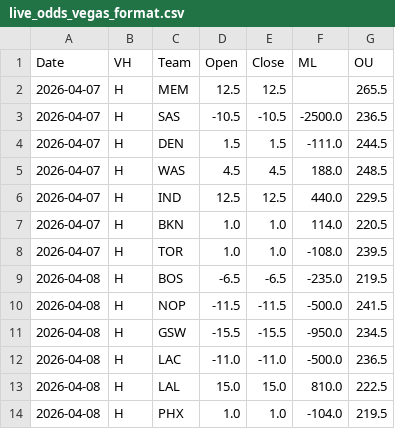
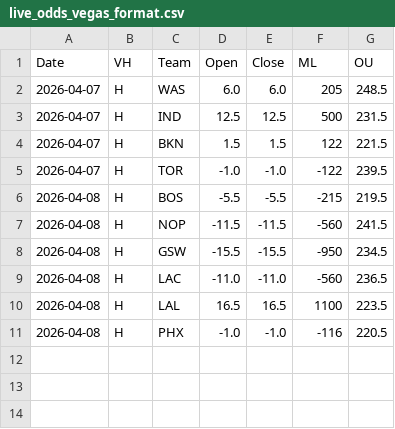
Before and after one commit to missionfromdog/bball-prediction, a CSV file: data/betting/live_odds_vegas_format.csv, drawn as a sheet.

```diff
--- a/data/betting/live_odds_vegas_format.csv
+++ b/data/betting/live_odds_vegas_format.csv
@@ -1,14 +1,11 @@
 Date,VH,Team,Open,Close,ML,OU
-2026-04-07,H,MEM,12.5,12.5,,265.5
-2026-04-07,H,SAS,-10.5,-10.5,-2500.0,236.5
-2026-04-07,H,DEN,1.5,1.5,-111.0,244.5
-2026-04-07,H,WAS,4.5,4.5,188.0,248.5
-2026-04-07,H,IND,12.5,12.5,440.0,229.5
-2026-04-07,H,BKN,1.0,1.0,114.0,220.5
-2026-04-07,H,TOR,1.0,1.0,-108.0,239.5
-2026-04-08,H,BOS,-6.5,-6.5,-235.0,219.5
-2026-04-08,H,NOP,-11.5,-11.5,-500.0,241.5
-2026-04-08,H,GSW,-15.5,-15.5,-950.0,234.5
-2026-04-08,H,LAC,-11.0,-11.0,-500.0,236.5
-2026-04-08,H,LAL,15.0,15.0,810.0,222.5
-2026-04-08,H,PHX,1.0,1.0,-104.0,219.5
+2026-04-07,H,WAS,6.0,6.0,205,248.5
+2026-04-07,H,IND,12.5,12.5,500,231.5
+2026-04-07,H,BKN,1.5,1.5,122,221.5
+2026-04-07,H,TOR,-1.0,-1.0,-122,239.5
+2026-04-08,H,BOS,-5.5,-5.5,-215,219.5
+2026-04-08,H,NOP,-11.5,-11.5,-560,241.5
+2026-04-08,H,GSW,-15.5,-15.5,-950,234.5
+2026-04-08,H,LAC,-11.0,-11.0,-560,236.5
+2026-04-08,H,LAL,16.5,16.5,1100,223.5
+2026-04-08,H,PHX,-1.0,-1.0,-116,220.5
```
Also changed, not shown: data/betting/live_odds_bookmakers_comparison.csv, data/betting/live_odds_latest.csv.
